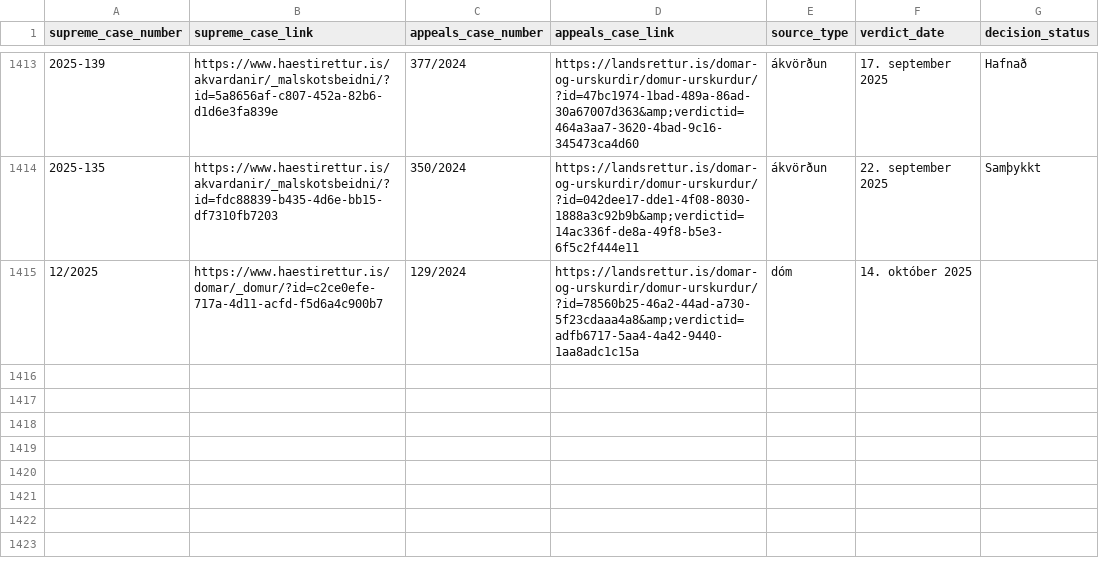
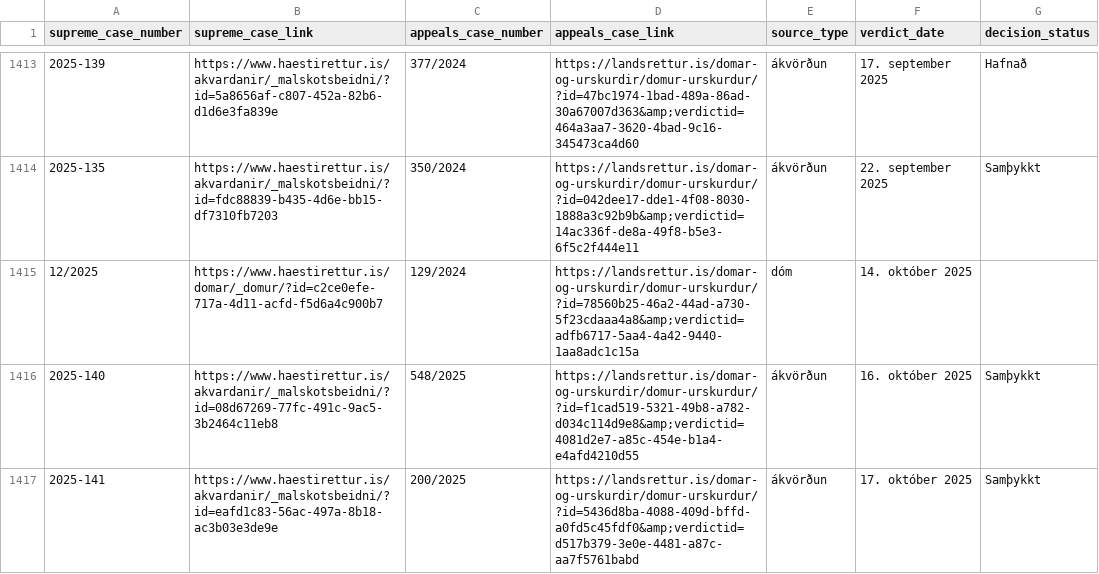
Before and after one commit to larust/hvar-er-haestarettardomurinn, a CSV file: allir_domar_og_akvardanir.csv, drawn as a sheet; only a part is shown, gaps mark what is left out.

Commit message:
chore: update verdicts 2025-10-21T22:01:35Z

```diff
--- a/allir_domar_og_akvardanir.csv
+++ b/allir_domar_og_akvardanir.csv
@@ -1415 +1415,3 @@ supreme_case_number,supreme_case_link,appeals_case_number,appeals_case_link,sour
 12/2025,https://www.haestirettur.is/domar/_domur/?id=c2ce0efe-717a-4d11-acfd-f5d6a4c900b7,129/2024,https://landsrettur.is/domar-og-urskurdir/domur-urskurdur/?id=78560b25-46a2-44ad-a730-5f23cdaaa4a8&amp;verdictid=adfb6717-5aa4-4a42-9440-1aa8adc1c15a,dóm,14. október 2025,
+2025-140,https://www.haestirettur.is/akvardanir/_malskotsbeidni/?id=08d67269-77fc-491c-9ac5-3b2464c11eb8,548/2025,https://landsrettur.is/domar-og-urskurdir/domur-urskurdur/?id=f1cad519-5321-49b8-a782-d034c114d9e8&amp;verdictid=4081d2e7-a85c-454e-b1a4-e4afd4210d55,ákvörðun,16. október 2025,Samþykkt
+2025-141,https://www.haestirettur.is/akvardanir/_malskotsbeidni/?id=eafd1c83-56ac-497a-8b18-ac3b03e3de9e,200/2025,https://landsrettur.is/domar-og-urskurdir/domur-urskurdur/?id=5436d8ba-4088-409d-bffd-a0fd5c45fdf0&amp;verdictid=d517b379-3e0e-4481-a87c-aa7f5761babd,ákvörðun,17. október 2025,Samþykkt
```
Also changed, not shown: 2 other files.
